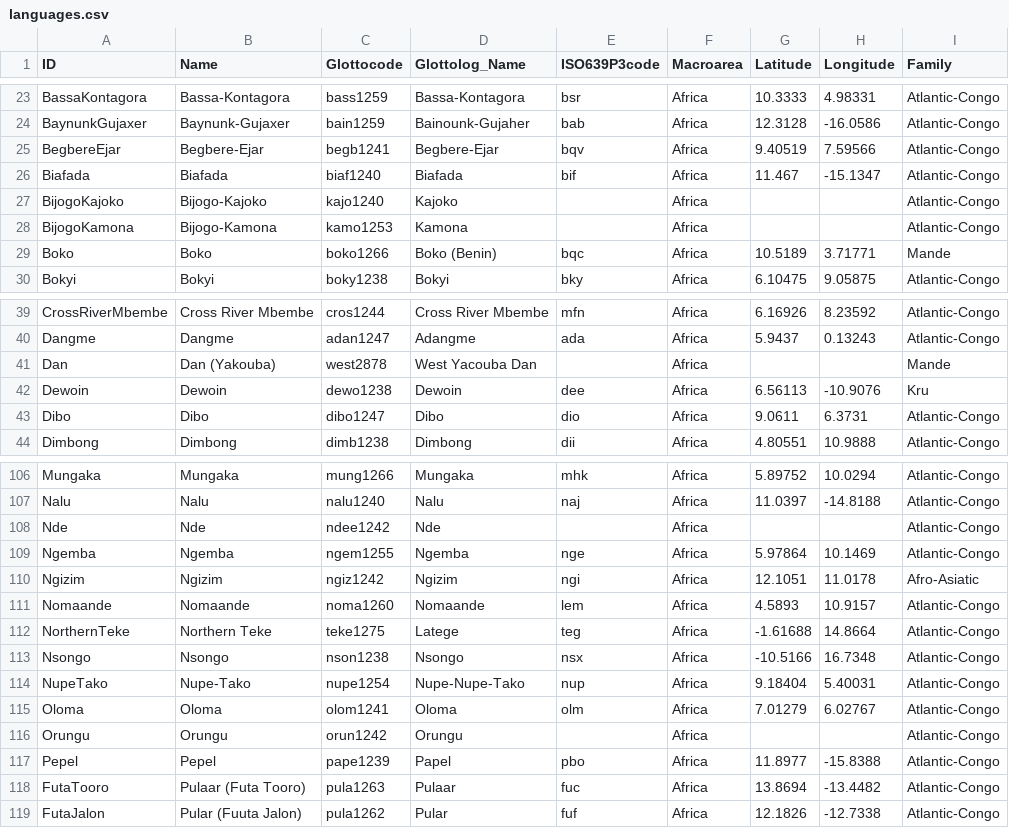
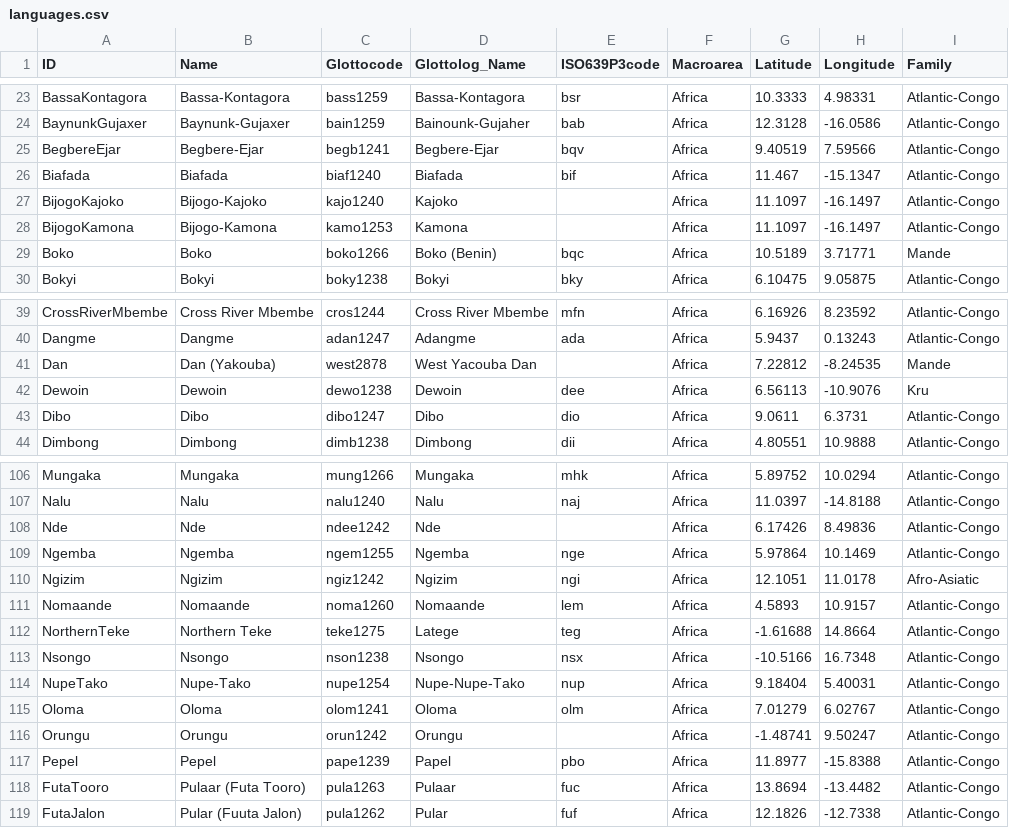
Before and after one commit to lexibank/polyglottaafricana, a CSV file: cldf/languages.csv, drawn as a sheet; only a part is shown, gaps mark what is left out.

```diff
--- a/cldf/languages.csv
+++ b/cldf/languages.csv
@@ -26,4 +26,4 @@ BegbereEjar,Begbere-Ejar,begb1241,Begbere-Ejar,bqv,Africa,9.40519,7.59566,Atlant
 Biafada,Biafada,biaf1240,Biafada,bif,Africa,11.467,-15.1347,Atlantic-Congo
-BijogoKajoko,Bijogo-Kajoko,kajo1240,Kajoko,,Africa,,,Atlantic-Congo
-BijogoKamona,Bijogo-Kamona,kamo1253,Kamona,,Africa,,,Atlantic-Congo
+BijogoKajoko,Bijogo-Kajoko,kajo1240,Kajoko,,Africa,11.1097,-16.1497,Atlantic-Congo
+BijogoKamona,Bijogo-Kamona,kamo1253,Kamona,,Africa,11.1097,-16.1497,Atlantic-Congo
 Boko,Boko,boko1266,Boko (Benin),bqc,Africa,10.5189,3.71771,Mande
@@ -40,3 +40,3 @@ CrossRiverMbembe,Cross River Mbembe,cros1244,Cross River Mbembe,mfn,Africa,6.169
 Dangme,Dangme,adan1247,Adangme,ada,Africa,5.9437,0.13243,Atlantic-Congo
-Dan,Dan (Yakouba),west2878,West Yacouba Dan,,Africa,,,Mande
+Dan,Dan (Yakouba),west2878,West Yacouba Dan,,Africa,7.22812,-8.24535,Mande
 Dewoin,Dewoin,dewo1238,Dewoin,dee,Africa,6.56113,-10.9076,Kru
@@ -107,3 +107,3 @@ Mungaka,Mungaka,mung1266,Mungaka,mhk,Africa,5.89752,10.0294,Atlantic-Congo
 Nalu,Nalu,nalu1240,Nalu,naj,Africa,11.0397,-14.8188,Atlantic-Congo
-Nde,Nde,ndee1242,Nde,,Africa,,,Atlantic-Congo
+Nde,Nde,ndee1242,Nde,,Africa,6.17426,8.49836,Atlantic-Congo
 Ngemba,Ngemba,ngem1255,Ngemba,nge,Africa,5.97864,10.1469,Atlantic-Congo
@@ -115,3 +115,3 @@ NupeTako,Nupe-Tako,nupe1254,Nupe-Nupe-Tako,nup,Africa,9.18404,5.40031,Atlantic-C
 Oloma,Oloma,olom1241,Oloma,olm,Africa,7.01279,6.02767,Atlantic-Congo
-Orungu,Orungu,orun1242,Orungu,,Africa,,,Atlantic-Congo
+Orungu,Orungu,orun1242,Orungu,,Africa,-1.48741,9.50247,Atlantic-Congo
 Pepel,Pepel,pape1239,Papel,pbo,Africa,11.8977,-15.8388,Atlantic-Congo
```
Also changed, not shown: 7 other files.
